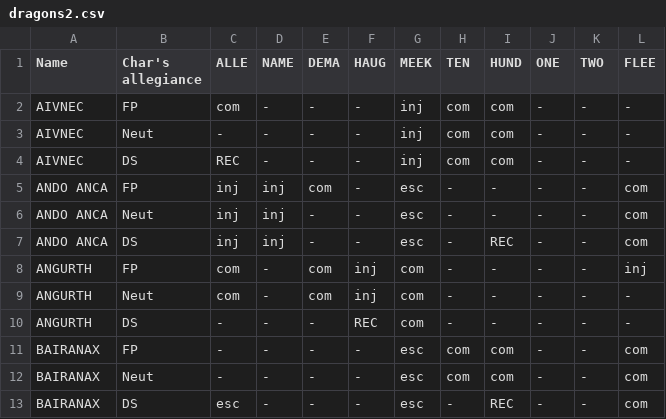
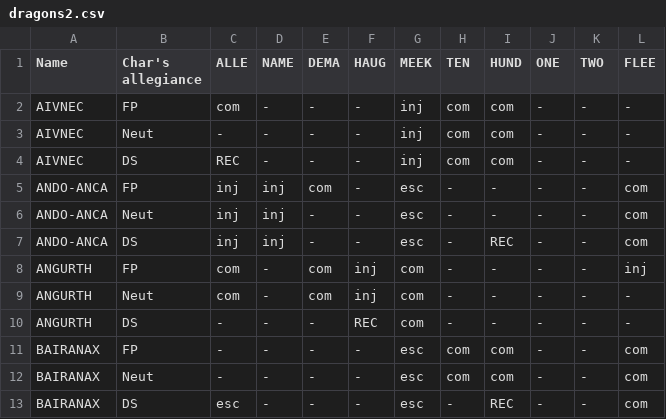
Before and after one commit to JOverseer/joverseer, a CSV file: trunk/main/resources/metadata/info/dragons2.csv, drawn as a sheet; only a part is shown.

```diff
--- a/trunk/main/resources/metadata/info/dragons2.csv
+++ b/trunk/main/resources/metadata/info/dragons2.csv
@@ -4,5 +4,5 @@ AIVNEC;Neut;-;-;-;-;inj;com;com;-;-;-
 AIVNEC;DS;REC;-;-;-;inj;com;com;-;-;-
-ANDO ANCA;FP;inj;inj;com;-;esc;-;-;-;-;com
-ANDO ANCA;Neut;inj;inj;-;-;esc;-;-;-;-;com
-ANDO ANCA;DS;inj;inj;-;-;esc;-;REC;-;-;com
+ANDO-ANCA;FP;inj;inj;com;-;esc;-;-;-;-;com
+ANDO-ANCA;Neut;inj;inj;-;-;esc;-;-;-;-;com
+ANDO-ANCA;DS;inj;inj;-;-;esc;-;REC;-;-;com
 ANGURTH;FP;com;-;com;inj;com;-;-;-;-;inj
```
